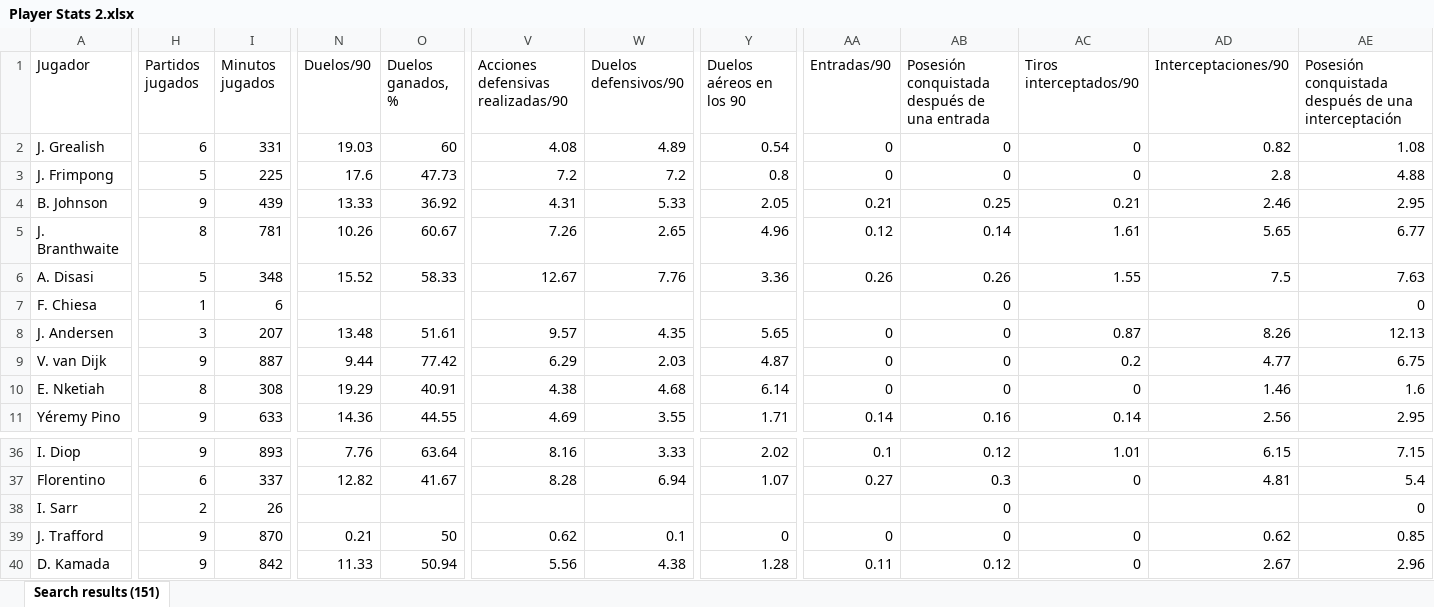
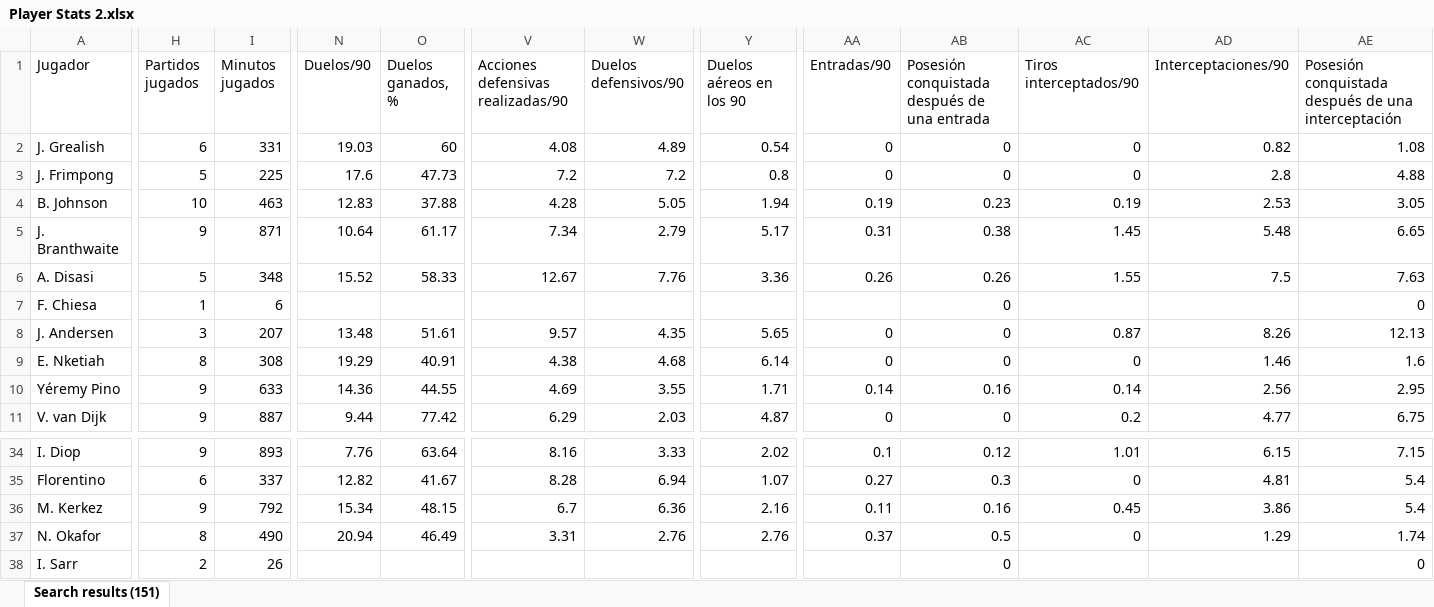
Before and after one commit to vceazurita-ship-it/Real-Madrid-Castilla-26-27, an Excel workbook: public/data/wys-elite/premier/Player Stats 2.xlsx, sheet Search results (151), drawn as a sheet; only a part is shown, gaps mark what is left out; the shorter side is filled out with more unchanged rows; values as stored, in another font and other column widths than the file's, no borders; the diff covers the shown part only; the diff names each change by its address in the sheet, - before the commit and + after, or states it on an @@ line.

```diff
--- a/public/data/wys-elite/premier/Player Stats 2.xlsx (sheet Search results (151))
+++ b/public/data/wys-elite/premier/Player Stats 2.xlsx (sheet Search results (151))
-H4 (Partidos jugados): 9
+H4 (Partidos jugados): 10
-I4 (Minutos jugados): 439
+I4 (Minutos jugados): 463
-N4 (Duelos/90): 13.33
+N4 (Duelos/90): 12.83
-O4 (Duelos ganados, %): 36.92
+O4 (Duelos ganados, %): 37.88
-V4: 4.31
+V4: 4.28
-W4 (Duelos defensivos/90): 5.33
+W4 (Duelos defensivos/90): 5.05
-Y4 (Duelos aéreos en los 90): 2.05
+Y4 (Duelos aéreos en los 90): 1.94
-AA4 (Entradas/90): 0.21
+AA4 (Entradas/90): 0.19
-AB4: 0.25
+AB4: 0.23
-AC4 (Tiros interceptados/90): 0.21
+AC4 (Tiros interceptados/90): 0.19
-AD4 (Interceptaciones/90): 2.46
+AD4 (Interceptaciones/90): 2.53
-AE4: 2.95
+AE4: 3.05
-H5 (Partidos jugados): 8
+H5 (Partidos jugados): 9
-I5 (Minutos jugados): 781
+I5 (Minutos jugados): 871
-N5 (Duelos/90): 10.26
+N5 (Duelos/90): 10.64
-O5 (Duelos ganados, %): 60.67
+O5 (Duelos ganados, %): 61.17
-V5: 7.26
+V5: 7.34
-W5 (Duelos defensivos/90): 2.65
+W5 (Duelos defensivos/90): 2.79
-Y5 (Duelos aéreos en los 90): 4.96
+Y5 (Duelos aéreos en los 90): 5.17
-AA5 (Entradas/90): 0.12
+AA5 (Entradas/90): 0.31
-AB5: 0.14
+AB5: 0.38
-AC5 (Tiros interceptados/90): 1.61
+AC5 (Tiros interceptados/90): 1.45
-AD5 (Interceptaciones/90): 5.65
+AD5 (Interceptaciones/90): 5.48
-AE5: 6.77
+AE5: 6.65
@@ row 9 moved to row 11: V. van Dijk @@
@@ row 31 moved to row 36: M. Kerkez @@
@@ row 30 moved to row 37: N. Okafor @@
```
Also changed, not shown: 31 moved rows and 819 edited cells elsewhere in this sheet, public/data/wys-elite/laliga/Player Stats 1 (parcial).xlsx, public/data/wys-elite/laliga/Player Stats 2.xlsx, 10 other files.
